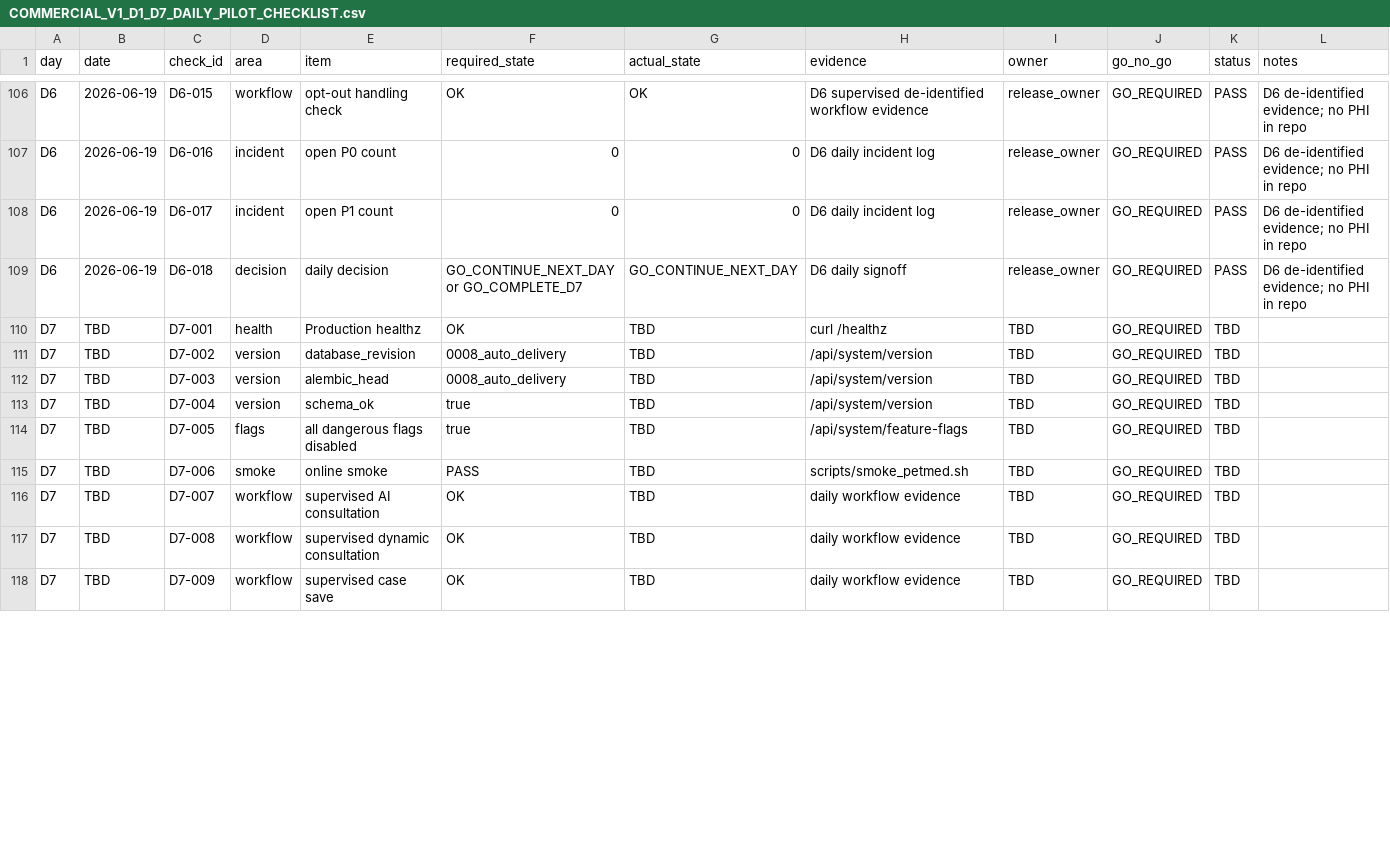
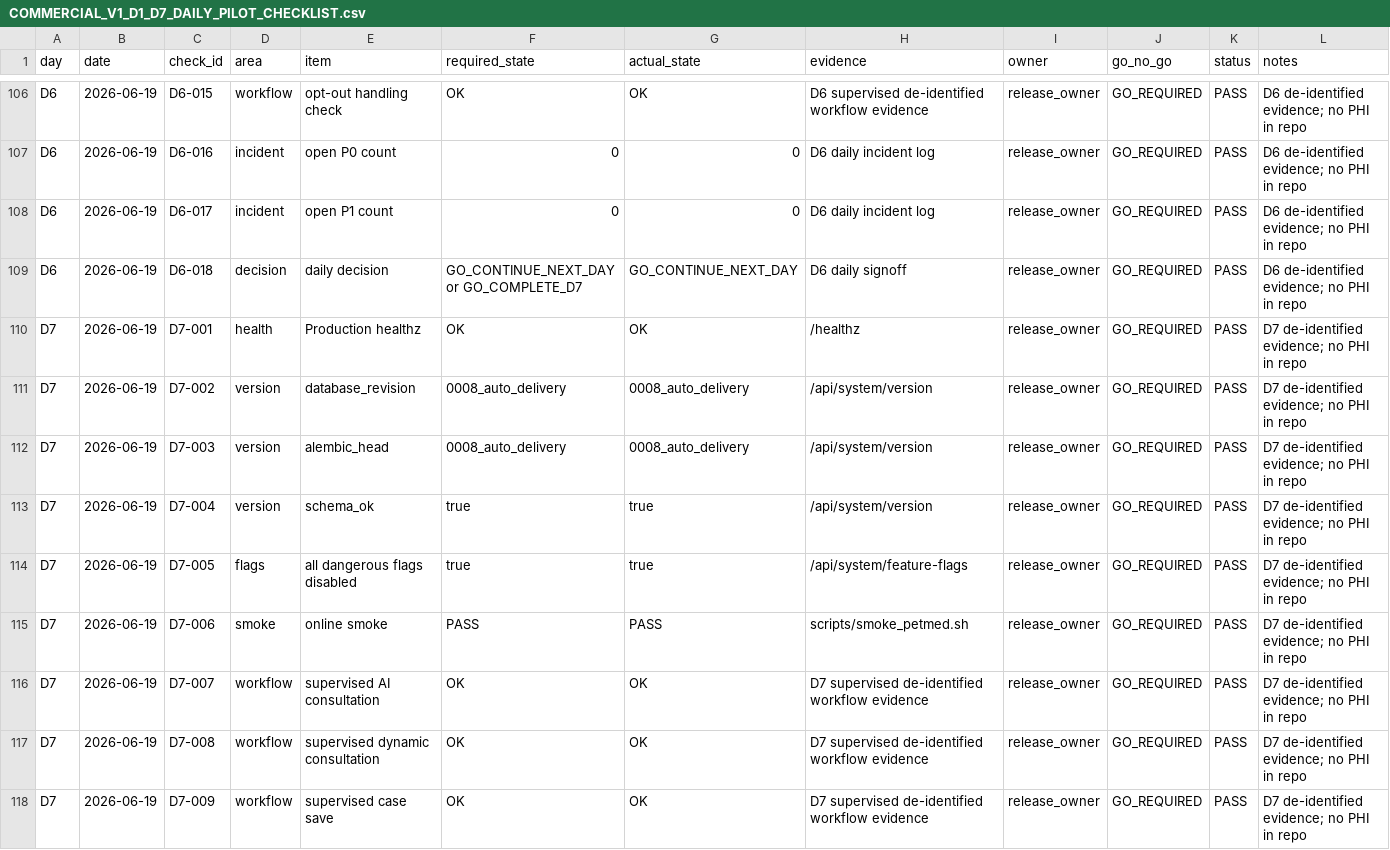
Before and after one commit to pet-med-ai/Pet-med-ai, a CSV file: docs/ops/COMMERCIAL_V1_D1_D7_DAILY_PILOT_CHECKLIST.csv, drawn as a sheet; only a part is shown, gaps mark what is left out; the diff covers the shown part only.

Commit message:
Record Commercial V1 D7 daily pilot evidence

```diff
--- a/docs/ops/COMMERCIAL_V1_D1_D7_DAILY_PILOT_CHECKLIST.csv
+++ b/docs/ops/COMMERCIAL_V1_D1_D7_DAILY_PILOT_CHECKLIST.csv
@@ -109,10 +109,10 @@ D6,2026-06-19,D6-017,incident,open P1 count,0,0,D6 daily incident log,release_ow
 D6,2026-06-19,D6-018,decision,daily decision,GO_CONTINUE_NEXT_DAY or GO_COMPLETE_D7,GO_CONTINUE_NEXT_DAY,D6 daily signoff,release_owner,GO_REQUIRED,PASS,D6 de-identified evidence; no PHI in repo
-D7,TBD,D7-001,health,Production healthz,OK,TBD,curl /healthz,TBD,GO_REQUIRED,TBD,
-D7,TBD,D7-002,version,database_revision,0008_auto_delivery,TBD,/api/system/version,TBD,GO_REQUIRED,TBD,
-D7,TBD,D7-003,version,alembic_head,0008_auto_delivery,TBD,/api/system/version,TBD,GO_REQUIRED,TBD,
-D7,TBD,D7-004,version,schema_ok,true,TBD,/api/system/version,TBD,GO_REQUIRED,TBD,
-D7,TBD,D7-005,flags,all dangerous flags disabled,true,TBD,/api/system/feature-flags,TBD,GO_REQUIRED,TBD,
-D7,TBD,D7-006,smoke,online smoke,PASS,TBD,scripts/smoke_petmed.sh,TBD,GO_REQUIRED,TBD,
-D7,TBD,D7-007,workflow,supervised AI consultation,OK,TBD,daily workflow evidence,TBD,GO_REQUIRED,TBD,
-D7,TBD,D7-008,workflow,supervised dynamic consultation,OK,TBD,daily workflow evidence,TBD,GO_REQUIRED,TBD,
-D7,TBD,D7-009,workflow,supervised case save,OK,TBD,daily workflow evidence,TBD,GO_REQUIRED,TBD,
+D7,2026-06-19,D7-001,health,Production healthz,OK,OK,/healthz,release_owner,GO_REQUIRED,PASS,D7 de-identified evidence; no PHI in repo
+D7,2026-06-19,D7-002,version,database_revision,0008_auto_delivery,0008_auto_delivery,/api/system/version,release_owner,GO_REQUIRED,PASS,D7 de-identified evidence; no PHI in repo
+D7,2026-06-19,D7-003,version,alembic_head,0008_auto_delivery,0008_auto_delivery,/api/system/version,release_owner,GO_REQUIRED,PASS,D7 de-identified evidence; no PHI in repo
+D7,2026-06-19,D7-004,version,schema_ok,true,true,/api/system/version,release_owner,GO_REQUIRED,PASS,D7 de-identified evidence; no PHI in repo
+D7,2026-06-19,D7-005,flags,all dangerous flags disabled,true,true,/api/system/feature-flags,release_owner,GO_REQUIRED,PASS,D7 de-identified evidence; no PHI in repo
+D7,2026-06-19,D7-006,smoke,online smoke,PASS,PASS,scripts/smoke_petmed.sh,release_owner,GO_REQUIRED,PASS,D7 de-identified evidence; no PHI in repo
+D7,2026-06-19,D7-007,workflow,supervised AI consultation,OK,OK,D7 supervised de-identified workflow evidence,release_owner,GO_REQUIRED,PASS,D7 de-identified evidence; no PHI in repo
+D7,2026-06-19,D7-008,workflow,supervised dynamic consultation,OK,OK,D7 supervised de-identified workflow evidence,release_owner,GO_REQUIRED,PASS,D7 de-identified evidence; no PHI in repo
+D7,2026-06-19,D7-009,workflow,supervised case save,OK,OK,D7 supervised de-identified workflow evidence,release_owner,GO_REQUIRED,PASS,D7 de-identified evidence; no PHI in repo
```
Also changed, not shown: 55 edited cells elsewhere in this file, docs/ops/COMMERCIAL_V1_D1_D7_DAILY_INCIDENT_LOG.csv, docs/ops/COMMERCIAL_V1_D1_D7_DAILY_OPERATIONS_LOG_TEMPLATE.csv, 1 other file.
